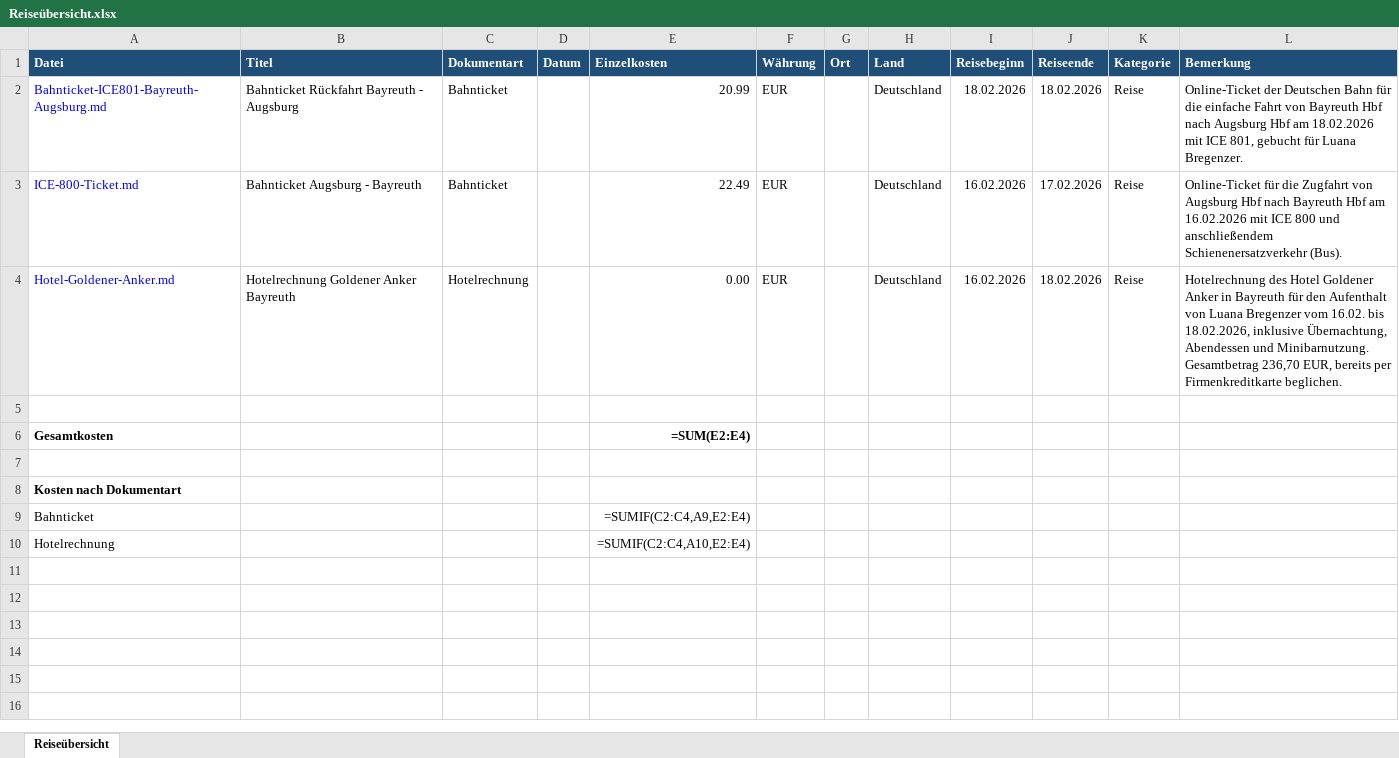
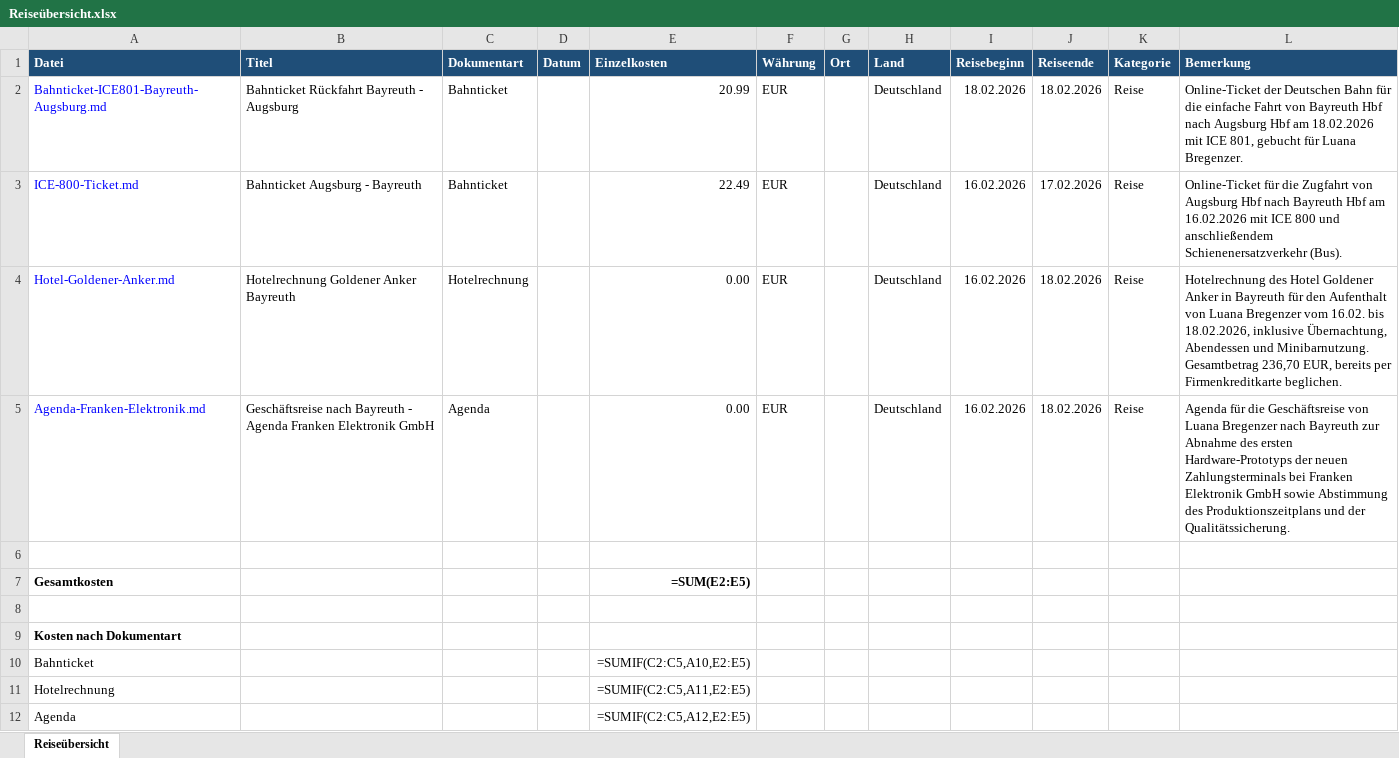
Before and after one commit to Luana-Br19/FlowMind, an Excel workbook: Inbox/Geschaeftsreise/2026/Q1/2026-02-18_Bayreuth/Reiseübersicht.xlsx, sheet Reiseübersicht, drawn as a sheet; values as stored, in another font and other column widths than the file's, no borders; formulas without a stored value are shown as written; addresses are those after the commit; the diff names each change by its address in the sheet, - before the commit and + after, or states it on an @@ line.

Commit message:
Add geschaeftsreise: Geschäftsreise nach Bayreuth - Agenda Franken Elektronik GmbH

```diff
--- a/Inbox/Geschaeftsreise/2026/Q1/2026-02-18_Bayreuth/Reiseübersicht.xlsx (sheet Reiseübersicht)
+++ b/Inbox/Geschaeftsreise/2026/Q1/2026-02-18_Bayreuth/Reiseübersicht.xlsx (sheet Reiseübersicht)
+row 5: Agenda-Franken-Elektronik.md | Geschäftsreise nach Bayreuth - Agenda Franken Elektronik GmbH | Agenda |  | 0.00 | EUR |  | Deutschland | 16.02.2026 | 18.02.2026 | Reise | Agenda für die Geschäftsreise von Luana Bregenzer nach Bayreuth zur Abnahme des ersten Hardware-Prototyps der neuen Zahlungsterminals bei Franken Elektronik GmbH sowie Abstimmung des Produktionszeitplans und der Qualitätssicherung.
-E7 (Einzelkosten): =SUM(E2:E4)
+E7 (Einzelkosten): =SUM(E2:E5)
-E10 (Einzelkosten): =SUMIF(C2:C4,A9,E2:E4)
+E10 (Einzelkosten): =SUMIF(C2:C5,A10,E2:E5)
-E11 (Einzelkosten): =SUMIF(C2:C4,A10,E2:E4)
+E11 (Einzelkosten): =SUMIF(C2:C5,A11,E2:E5)
+row 12: Agenda |  |  |  | =SUMIF(C2:C5,A12,E2:E5)
```
Also changed, not shown: 3 other files.
